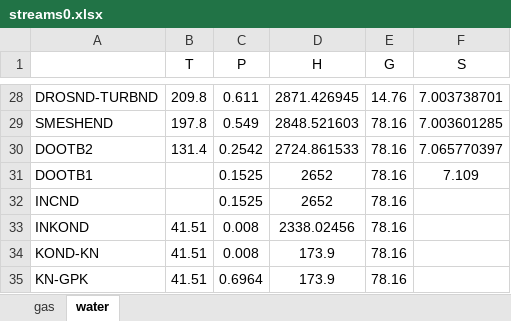
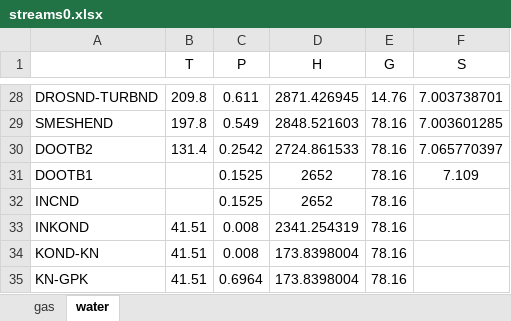
Before and after one commit to maksimovia/GZ, an Excel workbook: streams0.xlsx, sheet water, drawn as a sheet; only a part is shown, gaps mark what is left out; values as stored, in another font and other column widths than the file's, no borders; the diff names each change by its address in the sheet, - before the commit and + after, or states it on an @@ line.

```diff
--- a/streams0.xlsx (sheet water)
+++ b/streams0.xlsx (sheet water)
-D33 (H): 2338.02456
+D33 (H): 2341.254319
-D34:D35 (H): 173.9
+D34:D35 (H): 173.8398004
```
Also changed, not shown: streams.xlsx, Модель ПГУ-220Т.xlsm, 2 other files.
